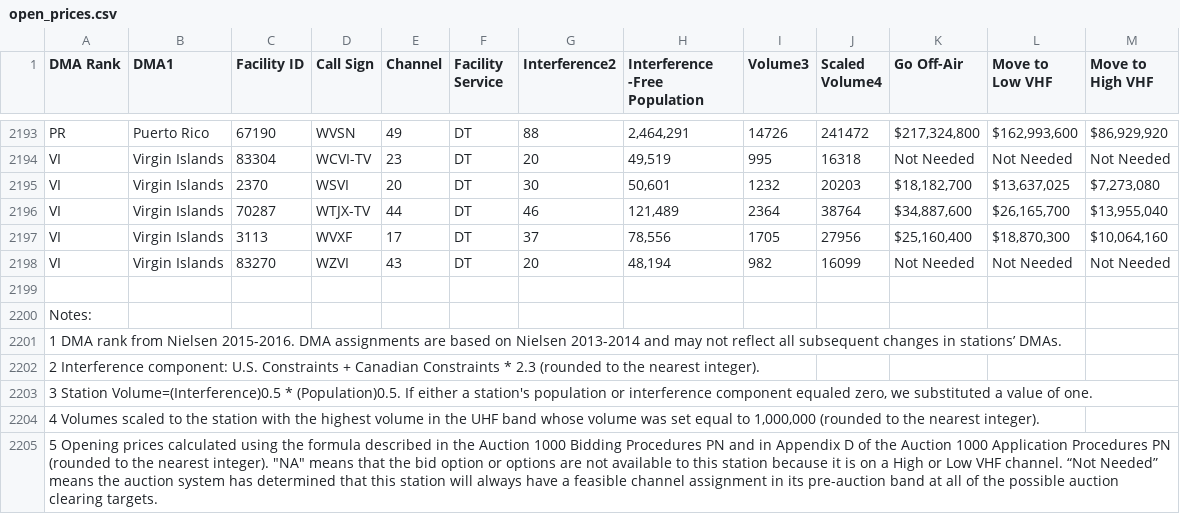
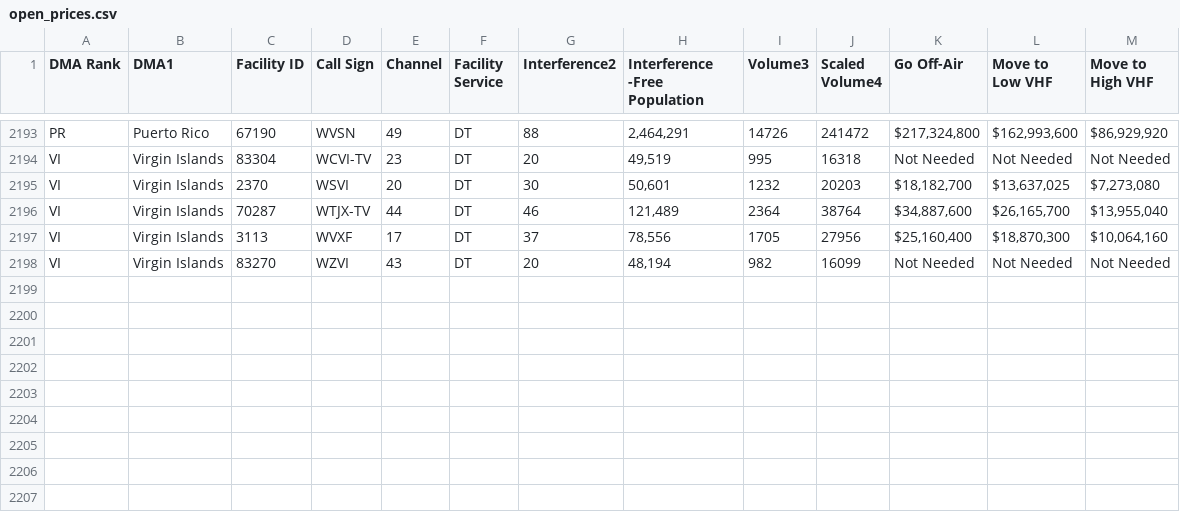
Before and after one commit to newmanne/SATFC, a CSV file: simulator/src/dist/simulator_data/actual_data/open_prices.csv, drawn as a sheet; only a part is shown, gaps mark what is left out; the diff names each change by its address in the sheet, - before the commit and + after, or states it on an @@ line.

Commit message:
Update openp rices`

```diff
--- a/simulator/src/dist/simulator_data/actual_data/open_prices.csv
+++ b/simulator/src/dist/simulator_data/actual_data/open_prices.csv
-row 2199: (empty)
-row 2200: Notes:
-row 2201: 1 DMA rank from Nielsen 2015-2016. DMA assignments are based on Nielsen 2013-2014 and may not reflect all subsequent changes in stations’ DMAs.
-row 2202: 2 Interference component: U.S. Constraints + Canadian Constraints * 2.3 (rounded to the nearest integer).
-row 2203: 3 Station Volume=(Interference)0.5 * (Population)0.5. If either a station's population or interference component equaled zero, we substituted a value of one.
-row 2204: 4 Volumes scaled to the station with the highest volume in the UHF band whose volume was set equal to 1,000,000 (rounded to the nearest integer).
-row 2205: 5 Opening prices calculated using the formula described in the Auction 1000 Bidding Procedures PN and in Appendix D of the Auction 1000 Application Procedures PN (rounded to the nearest integer). "NA" means that the bid option or options are not available to this station because it is on a High or Low VHF channel. “Not Needed” means the auction system has determined that this station will always have a feasible channel assignment in its pre-auction band at all of the possible auction clearing targets.
```
